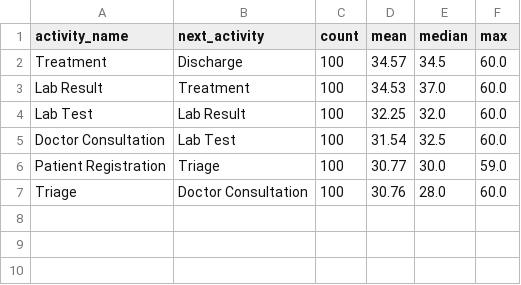
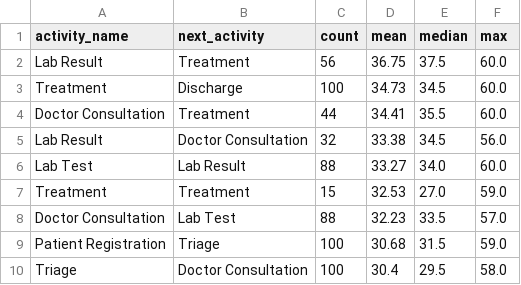
Before and after one commit to sahajeya/CareFlow, a CSV file: bottleneck_analysis.csv, drawn as a sheet.

Commit message:
Update bottleneck analysis and process tree

```diff
--- a/bottleneck_analysis.csv
+++ b/bottleneck_analysis.csv
@@ -1,7 +1,10 @@
 activity_name,next_activity,count,mean,median,max
-Treatment,Discharge,100,34.57,34.5,60.0
-Lab Result,Treatment,100,34.53,37.0,60.0
-Lab Test,Lab Result,100,32.25,32.0,60.0
-Doctor Consultation,Lab Test,100,31.54,32.5,60.0
-Patient Registration,Triage,100,30.77,30.0,59.0
-Triage,Doctor Consultation,100,30.76,28.0,60.0
+Lab Result,Treatment,56,36.75,37.5,60.0
+Treatment,Discharge,100,34.73,34.5,60.0
+Doctor Consultation,Treatment,44,34.41,35.5,60.0
+Lab Result,Doctor Consultation,32,33.38,34.5,56.0
+Lab Test,Lab Result,88,33.27,34.0,60.0
+Treatment,Treatment,15,32.53,27.0,59.0
+Doctor Consultation,Lab Test,88,32.23,33.5,57.0
+Patient Registration,Triage,100,30.68,31.5,59.0
+Triage,Doctor Consultation,100,30.4,29.5,58.0
```
Also changed, not shown: 1 other file.
